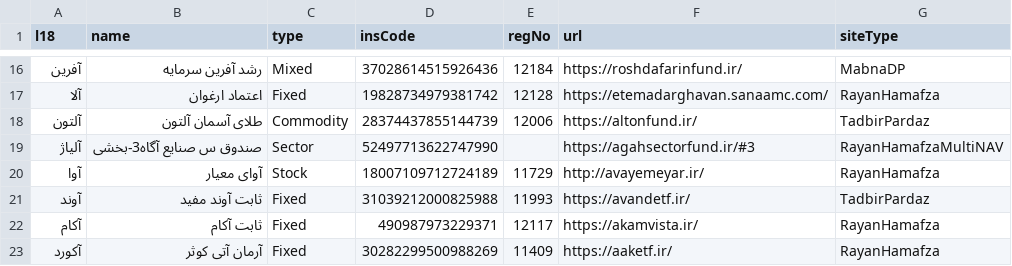
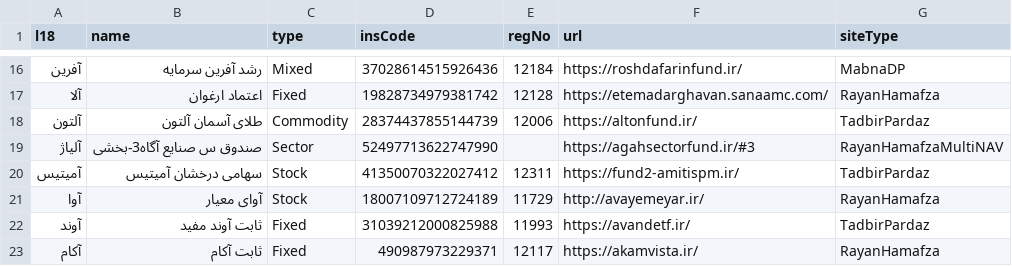
Before and after one commit to 5j9/iranetf, a CSV file: iranetf/dataset.csv, drawn as a sheet; only a part is shown, gaps mark what is left out; the shorter side is filled out with more unchanged rows.

Commit message:
add https://fund2-amitispm.ir/

```diff
--- a/iranetf/dataset.csv
+++ b/iranetf/dataset.csv
@@ -19,2 +19,3 @@ l18,name,type,insCode,regNo,url,siteType
 آلیاژ,صندوق س صنایع آگاه3-بخشی,Sector,52497713622747990,,https://agahsectorfund.ir/#3,RayanHamafzaMultiNAV
+آمیتیس,سهامی درخشان آمیتیس,Stock,41350070322027412,12311,https://fund2-amitispm.ir/,TadbirPardaz
 آوا,آوای معیار,Stock,18007109712724189,11729,http://avayemeyar.ir/,RayanHamafza
```
